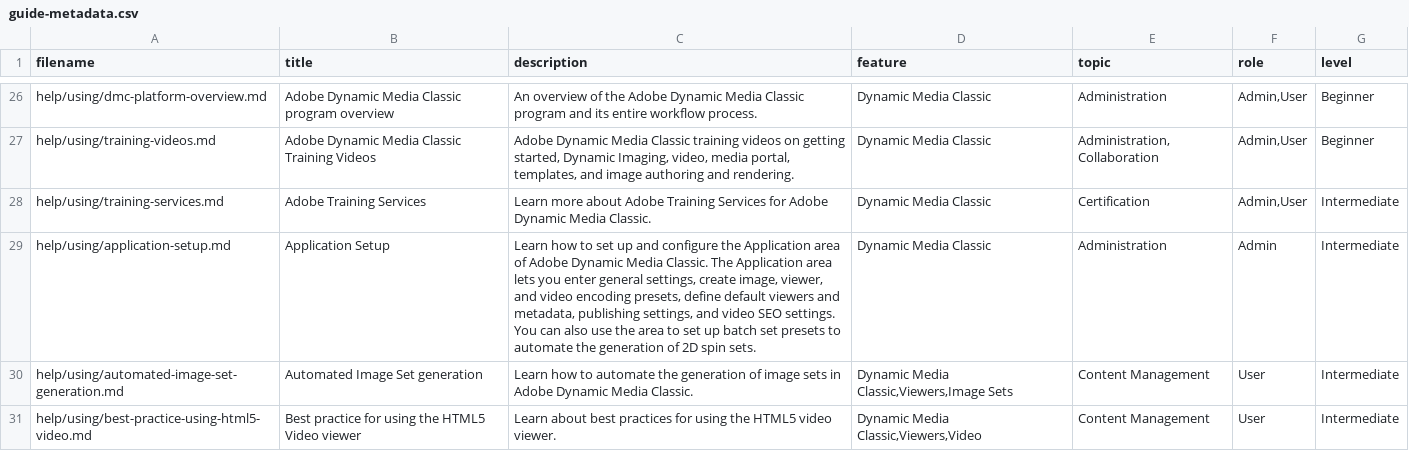
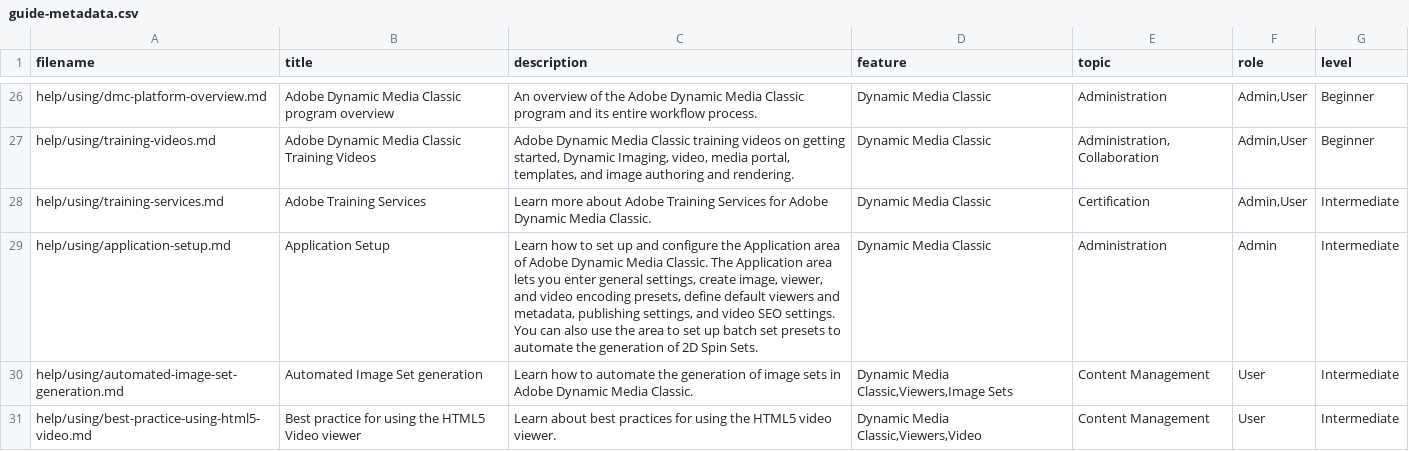
Before and after one commit to AdobeDocs/dynamic-media-classic.zh-Hans, a CSV file: help/using/guide-metadata.csv, drawn as a sheet; only a part is shown, gaps mark what is left out.

Commit message:
Updating Old File for core commit eb60ab3abd52881d7d63dae97b9d16d09413dcf4

```diff
--- a/help/using/guide-metadata.csv
+++ b/help/using/guide-metadata.csv
@@ -28,3 +28,3 @@ help/using/training-videos.md,Adobe Dynamic Media Classic Training Videos,"Adobe
 help/using/training-services.md,Adobe Training Services,Learn more about Adobe Training Services for Adobe Dynamic Media Classic.,Dynamic Media Classic,Certification,"Admin,User",Intermediate
-help/using/application-setup.md,Application Setup,"Learn how to set up and configure the Application area of Adobe Dynamic Media Classic. The Application area lets you enter general settings, create image, viewer, and video encoding presets, define default viewers and metadata, publishing settings, and video SEO settings. You can also use the area to set up batch set presets to automate the generation of 2D spin sets.",Dynamic Media Classic,Administration,Admin,Intermediate
+help/using/application-setup.md,Application Setup,"Learn how to set up and configure the Application area of Adobe Dynamic Media Classic. The Application area lets you enter general settings, create image, viewer, and video encoding presets, define default viewers and metadata, publishing settings, and video SEO settings. You can also use the area to set up batch set presets to automate the generation of 2D Spin Sets.",Dynamic Media Classic,Administration,Admin,Intermediate
 help/using/automated-image-set-generation.md,Automated Image Set generation,Learn how to automate the generation of image sets in Adobe Dynamic Media Classic.,"Dynamic Media Classic,Viewers,Image Sets",Content Management,User,Intermediate
```
